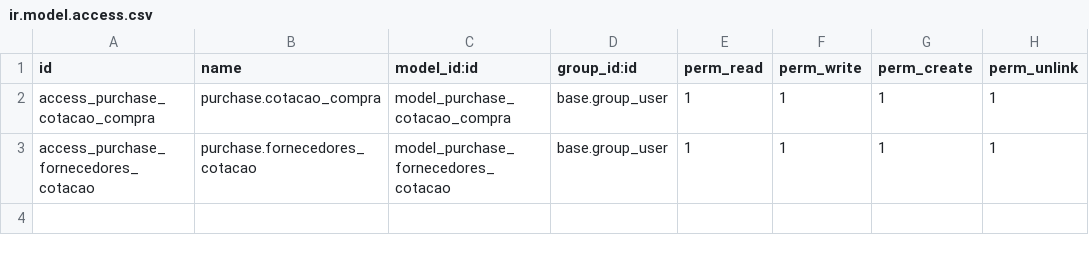
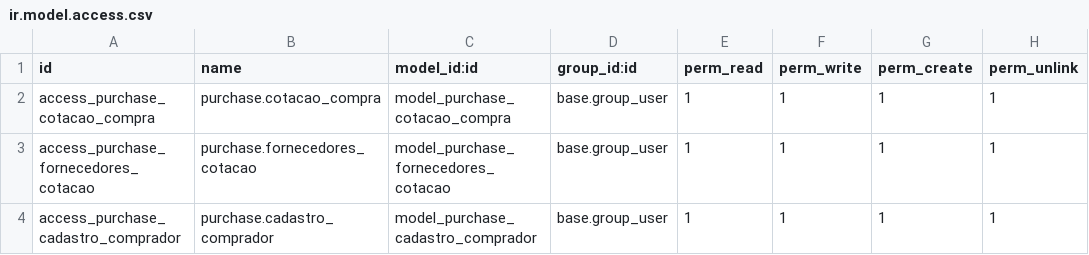
Before and after one commit to focvs-erp/poc-cptm, a CSV file: ax4b_purchase/security/ir.model.access.csv, drawn as a sheet.

Commit message:
Subindo Formulario de cadastro de comprador(view e model)

```diff
--- a/ax4b_purchase/security/ir.model.access.csv
+++ b/ax4b_purchase/security/ir.model.access.csv
@@ -3 +3,2 @@
 "access_purchase_fornecedores_cotacao","purchase.fornecedores_cotacao","model_purchase_fornecedores_cotacao","base.group_user","1","1","1","1"
+"access_purchase_cadastro_comprador","purchase.cadastro_comprador","model_purchase_cadastro_comprador","base.group_user","1","1","1","1"
```
Also changed, not shown: 3 other files.
